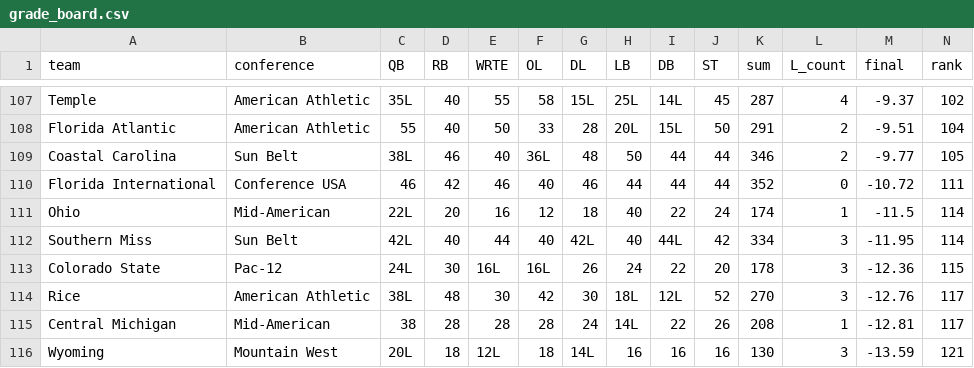
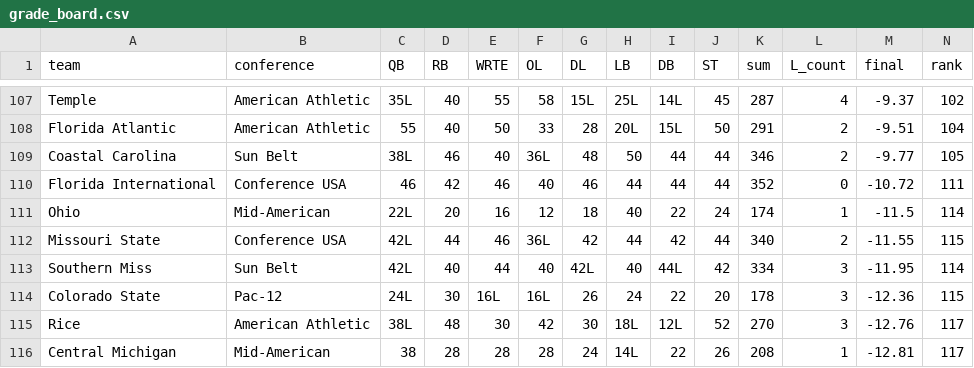
Before and after one commit to BrodyVogel/ncaaf-2026, a CSV file: outputs/grade_board.csv, drawn as a sheet; only a part is shown, gaps mark what is left out; the shorter side is filled out with more unchanged rows; rows hold the shown columns only; the diff names each change by its address in the sheet, - before the commit and + after, or states it on an @@ line.

```diff
--- a/outputs/grade_board.csv
+++ b/outputs/grade_board.csv
+row 112: Missouri State | Conference USA | 42L | 44 | 46 | 36L | 42 | 44 | 42 | 44 | 340 | 2 | -11.55 | 115
```
Also changed, not shown: 27 other files.
